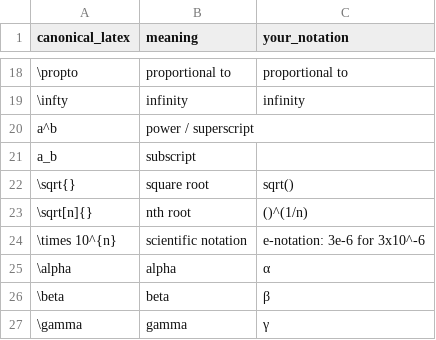
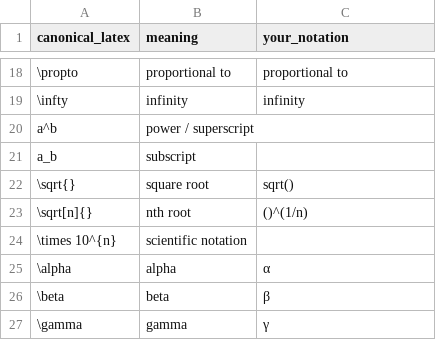
Before and after one commit to fishperson113/Exact_2026_Laplace-s_Red_Devils, a CSV file: submission/notation_mapping.csv, drawn as a sheet; only a part is shown, gaps mark what is left out.

```diff
--- a/submission/notation_mapping.csv
+++ b/submission/notation_mapping.csv
@@ -23,3 +23,3 @@ a_b,subscript,
 \sqrt[n]{},nth root,()^(1/n)
-\times 10^{n},scientific notation,e-notation: 3e-6 for 3x10^-6
+\times 10^{n},scientific notation,
 \alpha,alpha,α
```
